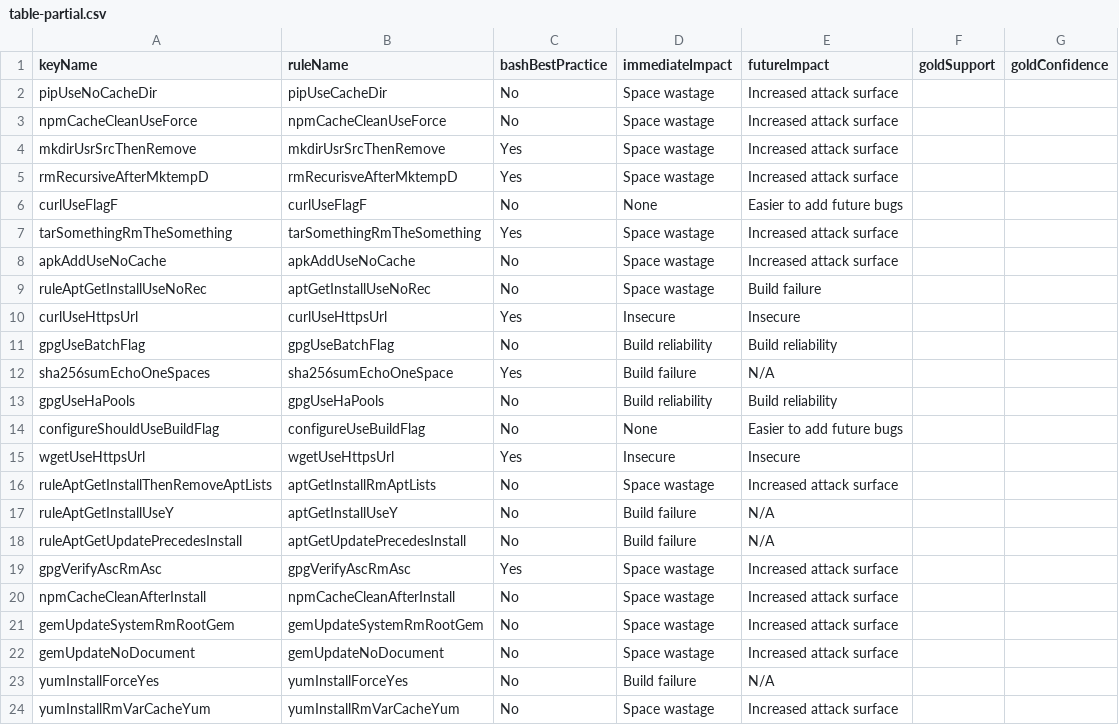
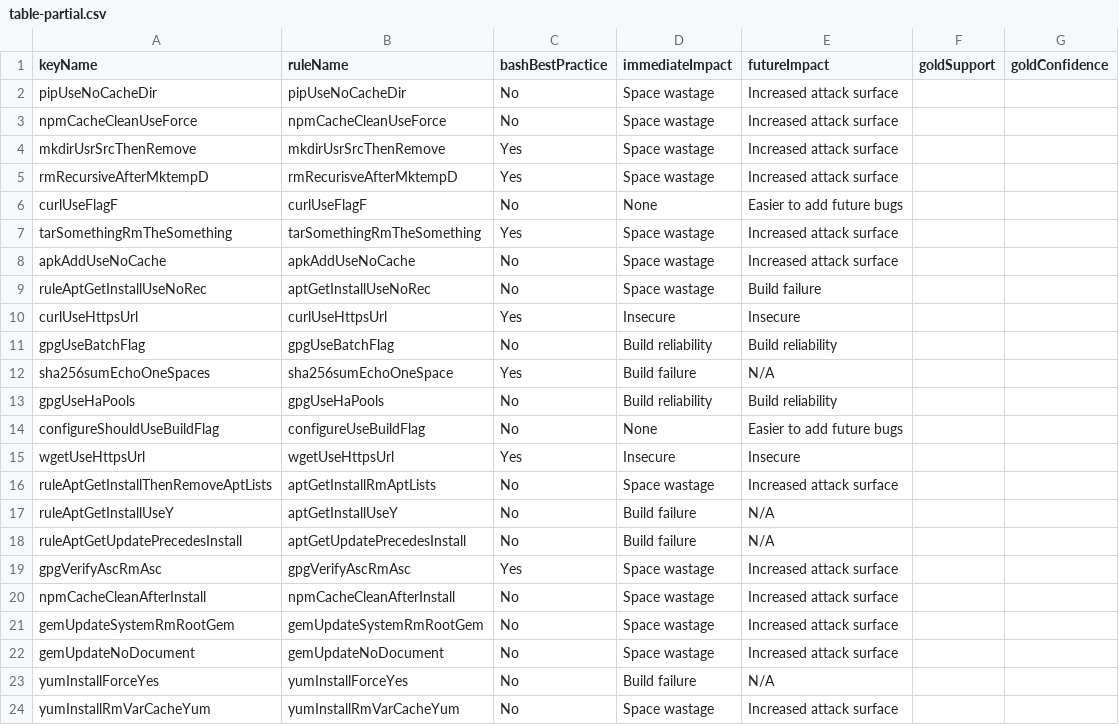
Before and after one commit to jjhenkel/binnacle-icse2020, a CSV file: experiments/3-static-rule-enforcement/experiment/table-partial.csv, drawn as a sheet.

Commit message:
Typo fix.

```diff
--- a/experiments/3-static-rule-enforcement/experiment/table-partial.csv
+++ b/experiments/3-static-rule-enforcement/experiment/table-partial.csv
@@ -1,3 +1,3 @@
 keyName,ruleName,bashBestPractice,immediateImpact,futureImpact,goldSupport,goldConfidence
-pipUseNoCacheDir,pipUseCacheDir,No,Space wastage,Increased attack surface
+pipUseNoCacheDir,pipUseNoCacheDir,No,Space wastage,Increased attack surface
 npmCacheCleanUseForce,npmCacheCleanUseForce,No,Space wastage,Increased attack surface
```
